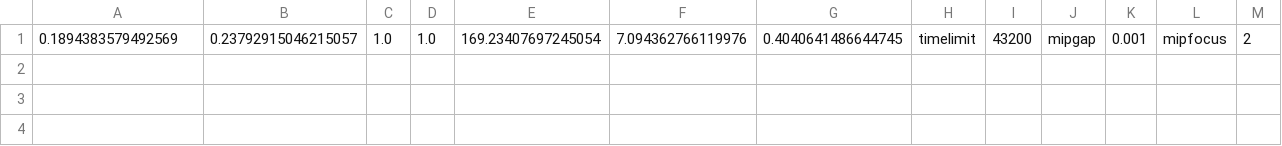
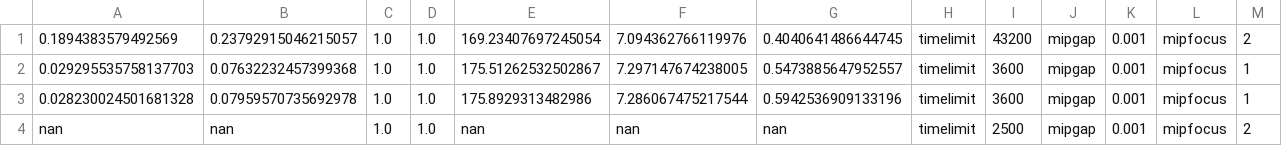
Before and after one commit to k1majd/NNRepLayer, a CSV file: demos/examples/tc2_forward_kinematics/tc2/repair_net/stats/repair_layer3_accs_stats_tc2.csv, drawn as a sheet; only a part is shown; rows hold the shown columns only; the diff names each change by its address in the sheet, - before the commit and + after, or states it on an @@ line.

Commit message:
tool precision update and repair finetune added

```diff
--- a/demos/examples/tc2_forward_kinematics/tc2/repair_net/stats/repair_layer3_accs_stats_tc2.csv
+++ b/demos/examples/tc2_forward_kinematics/tc2/repair_net/stats/repair_layer3_accs_stats_tc2.csv
+row 2: 0.029295535758137703 | 0.07632232457399368 | 1.0 | 1.0 | 175.51262532502867 | 7.297147674238005 | 0.5473885647952557 | timelimit | 3600 | mipgap | 0.001 | mipfocus | 1
+row 3: 0.028230024501681328 | 0.07959570735692978 | 1.0 | 1.0 | 175.8929313482986 | 7.286067475217544 | 0.5942536909133196 | timelimit | 3600 | mipgap | 0.001 | mipfocus | 1
+row 4: nan | nan | 1.0 | 1.0 | nan | nan | nan | timelimit | 2500 | mipgap | 0.001 | mipfocus | 2
```
Also changed, not shown: 9 other files.
